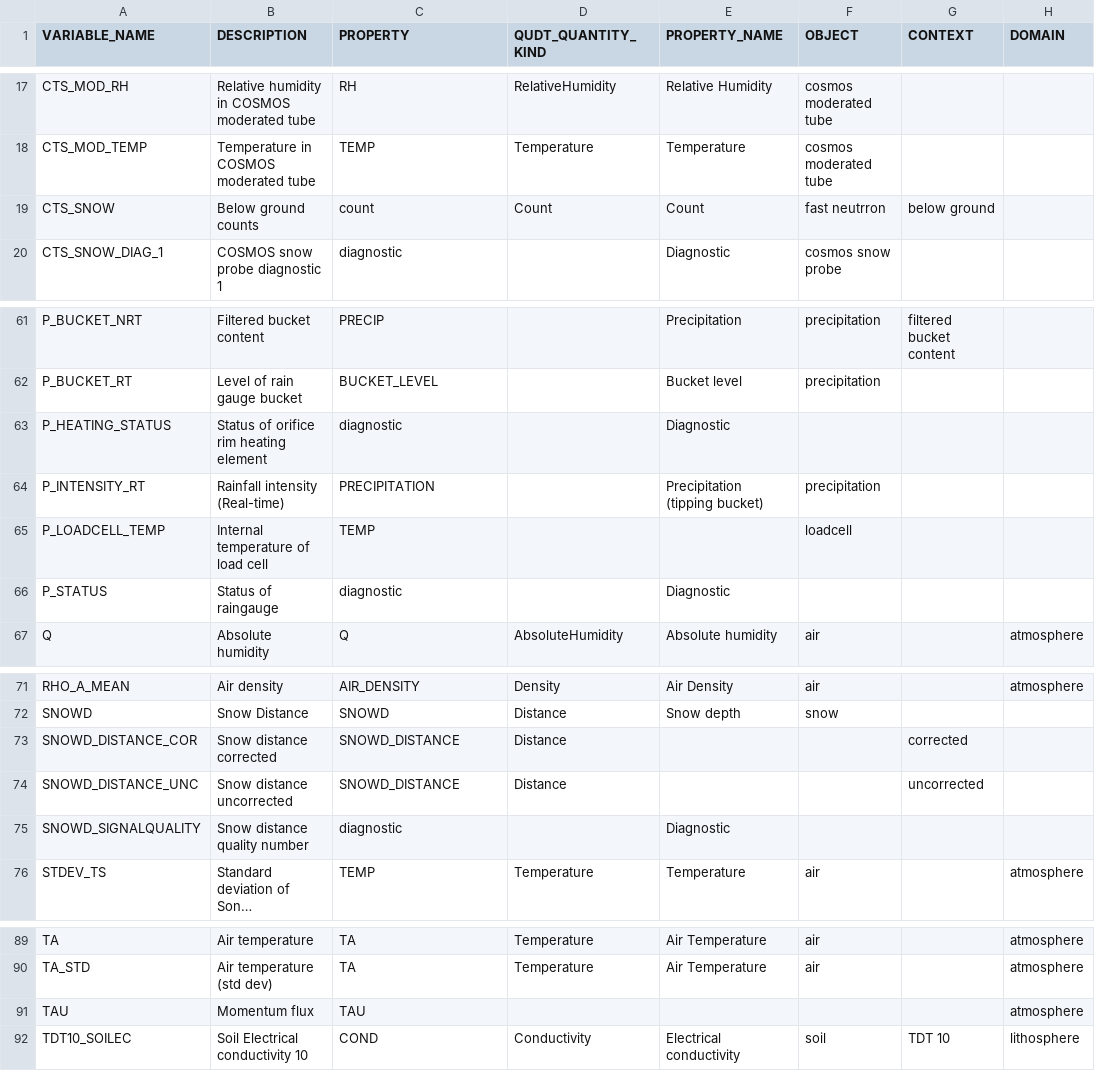
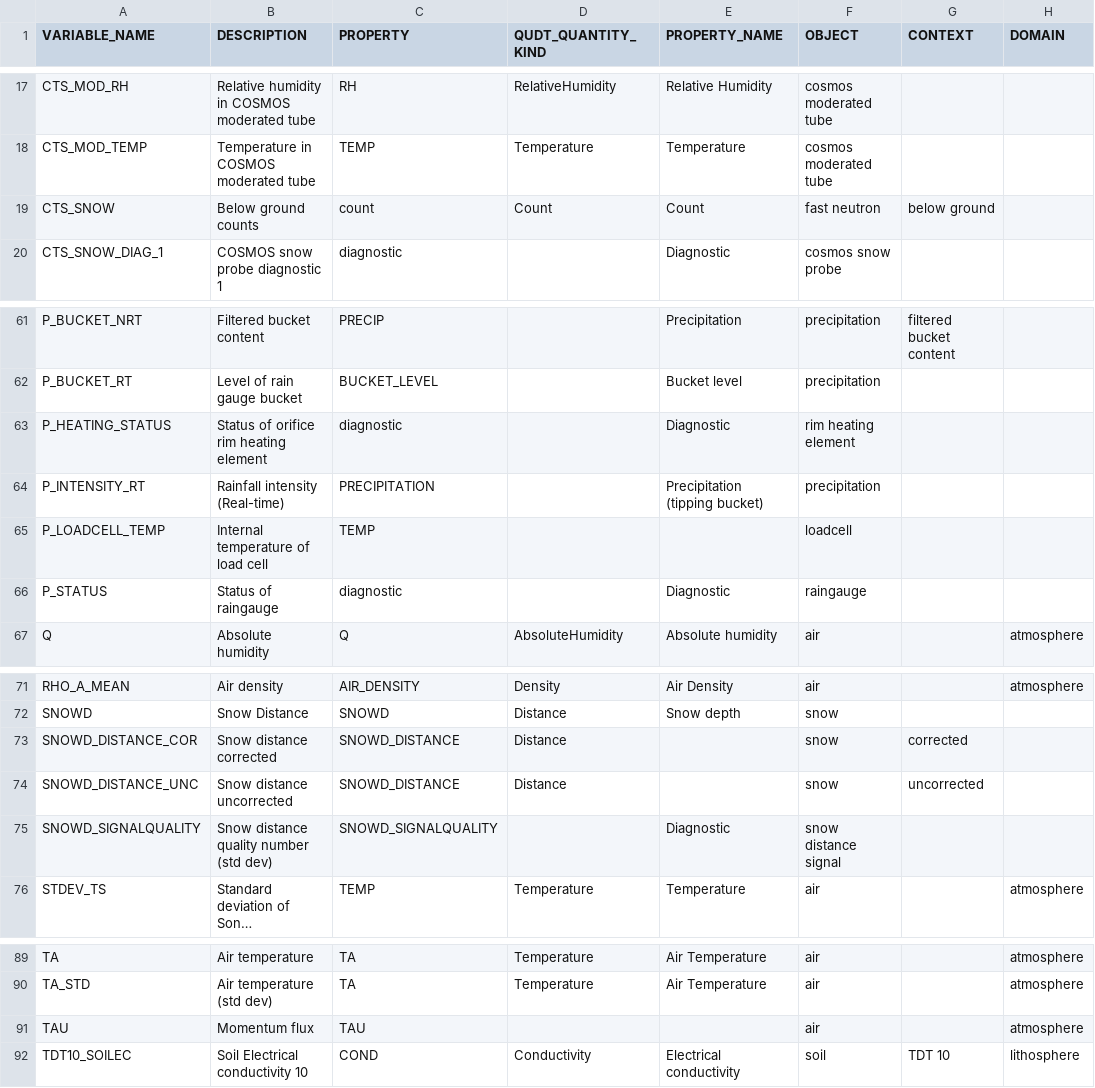
Before and after one commit to NERC-CEH/fdri-ontology, a CSV file: sample_data/src/variableProperties.csv, drawn as a sheet; only a part is shown, gaps mark what is left out; long unchanged cells end in …; the diff covers the shown part only; the diff names each change by its address in the sheet, - before the commit and + after, or states it on an @@ line.

Commit message:
Update property definitions

```diff
--- a/sample_data/src/variableProperties.csv
+++ b/sample_data/src/variableProperties.csv
-F19 (OBJECT): fast neutrron
+F19 (OBJECT): fast neutron
-F63 (OBJECT): (empty)
+F63 (OBJECT): rim heating element
-F66 (OBJECT): (empty)
+F66 (OBJECT): raingauge
-F73:F74 (OBJECT): (empty)
+F73:F74 (OBJECT): snow
-B75 (DESCRIPTION): Snow distance quality number
+B75 (DESCRIPTION): Snow distance quality number (std dev)
-C75 (PROPERTY): diagnostic
+C75 (PROPERTY): SNOWD_SIGNALQUALITY
-F75 (OBJECT): (empty)
+F75 (OBJECT): snow distance signal
-F91 (OBJECT): (empty)
+F91 (OBJECT): air
```
Also changed, not shown: 24 edited cells elsewhere in this file.
